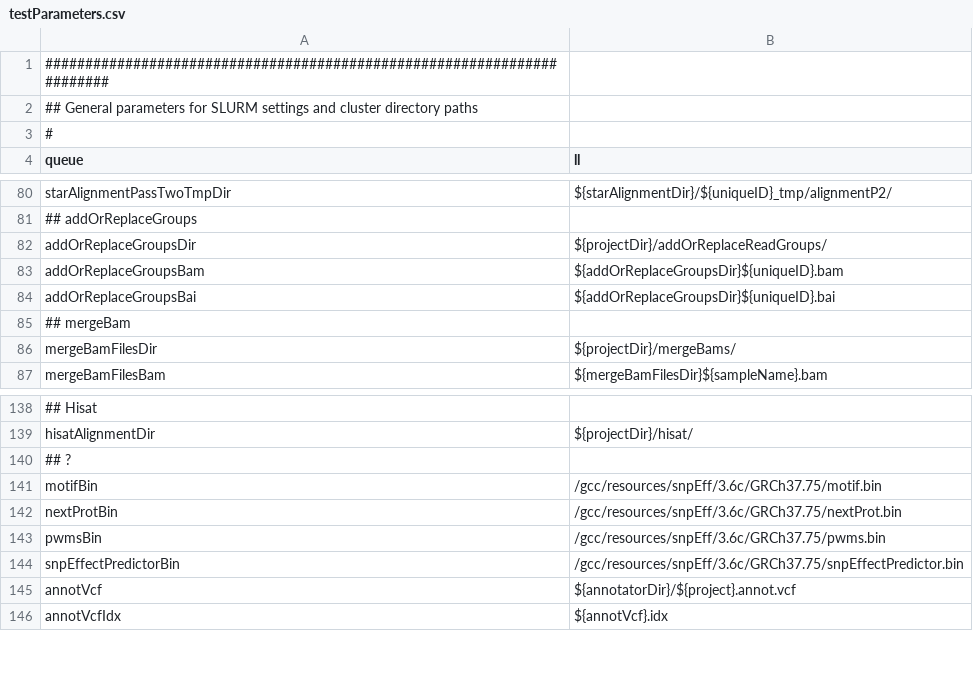
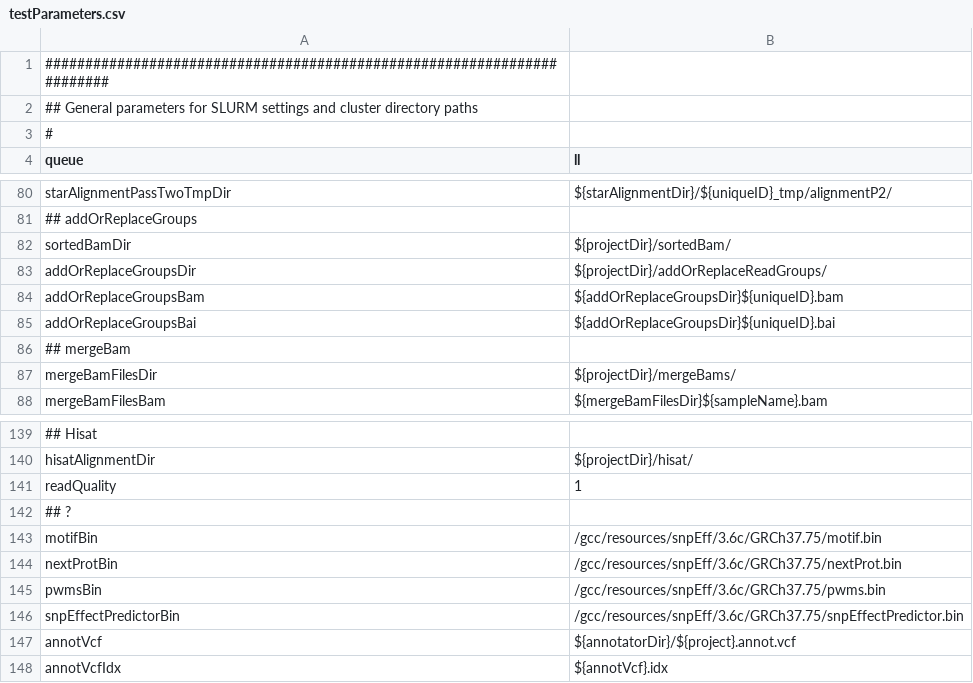
Before and after one commit to molgenis/molgenis-pipelines, a CSV file: compute5/Public_RNA-seq_genotypeCalling/testParameters.csv, drawn as a sheet; only a part is shown, gaps mark what is left out; the diff names each change by its address in the sheet, - before the commit and + after, or states it on an @@ line.

Commit message:
genotypeCalling workflow to use sorted .bam instead of .sam ;

```diff
--- a/compute5/Public_RNA-seq_genotypeCalling/testParameters.csv
+++ b/compute5/Public_RNA-seq_genotypeCalling/testParameters.csv
+row 82: sortedBamDir | ${projectDir}/sortedBam/
+row 141: readQuality | 1
```
Also changed, not shown: compute5/Public_RNA-seq_QC/workflow.csv, 3 other files.
